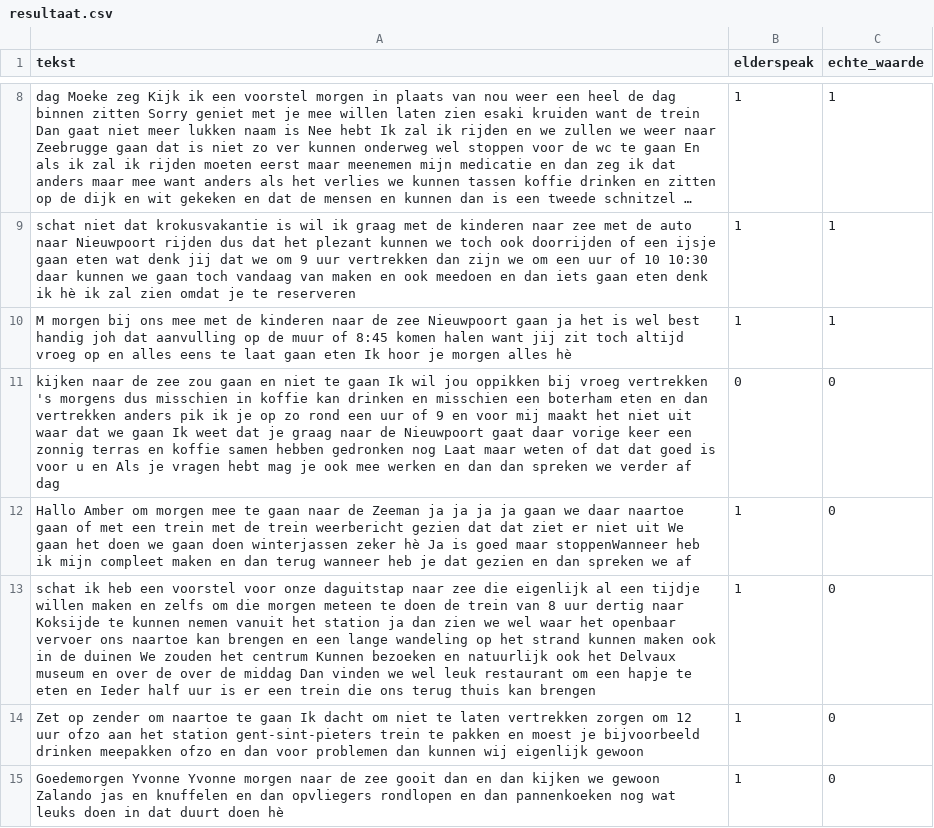
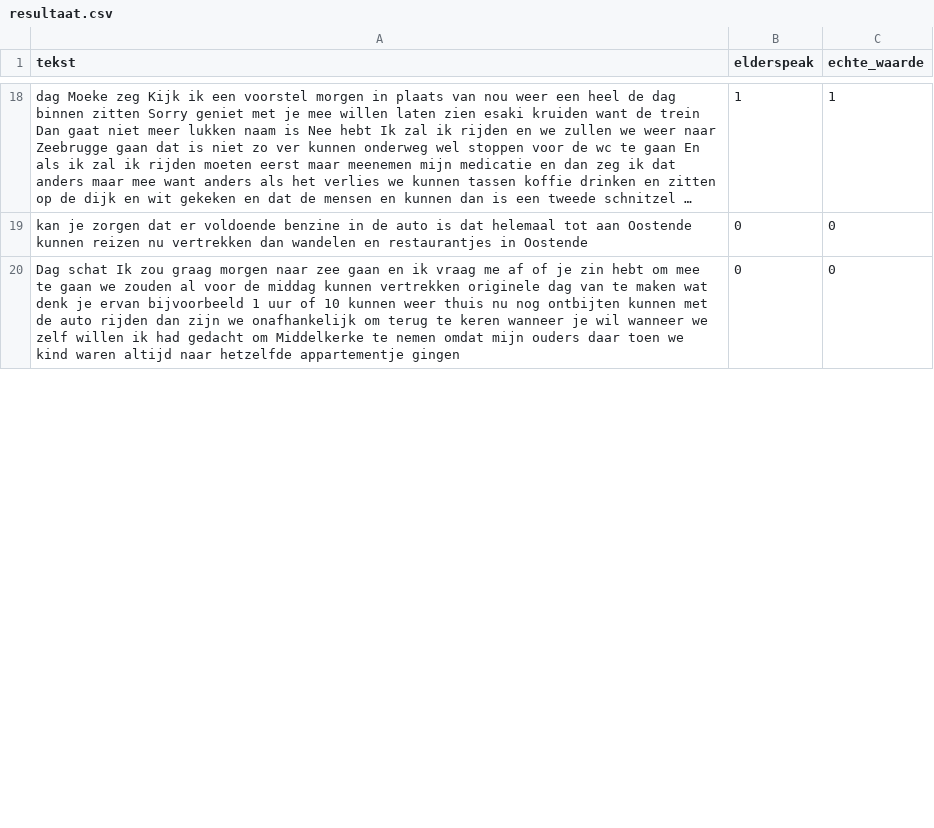
Before and after one commit to ArneGovaertsBachelorproef/analyse, a CSV file: spacy/resultaat.csv, drawn as a sheet; only a part is shown, gaps mark what is left out; long unchanged cells end in …; removed rows and columns are numbered as before the commit, all else as after; the diff covers the shown part only; the diff names each change by its address in the sheet, - before the commit and + after, or states it on an @@ line.

```diff
--- a/spacy/resultaat.csv
+++ b/spacy/resultaat.csv
-row 9: schat niet dat krokusvakantie is wil ik graag met de kinderen naar zee met de auto naar Nieuwpoort rijden dus dat het plezant kunnen we toch ook doorrijden of een ijsje gaan eten wat denk jij dat we om 9 uur vertrekken dan zijn we om een uur of 10 10:30 daar kunnen we gaan toch vandaag van maken en ook meedoen en dan iets gaan eten denk ik hè ik zal zien omdat je te reserveren | 1 | 1
-row 10: M morgen bij ons mee met de kinderen naar de zee Nieuwpoort gaan ja het is wel best handig joh dat aanvulling op de muur of 8:45 komen halen want jij zit toch altijd vroeg op en alles eens te laat gaan eten Ik hoor je morgen alles hè | 1 | 1
-A19 (tekst): kijken naar de zee zou gaan en niet te gaan Ik wil jou oppikken bij vroeg vertrekken 's morgens dus misschien in koffie kan drinken en misschien een boterham eten en dan vertrekken anders pik ik je op zo rond een uur of 9 en voor mij maakt het niet uit waar dat we gaan Ik weet dat je graag naar de Nieuwpoort gaat daar vorige keer een zonnig terras en koffie samen hebben gedronken nog Laat maar weten of dat dat goed is voor u en Als je vragen hebt mag je ook mee werken en dan dan spreken we verder af dag
+A19 (tekst): kan je zorgen dat er voldoende benzine in de auto is dat helemaal tot aan Oostende kunnen reizen nu vertrekken dan wandelen en restaurantjes in Oostende
-row 12: Hallo Amber om morgen mee te gaan naar de Zeeman ja ja ja ja gaan we daar naartoe gaan of met een trein met de trein weerbericht gezien dat dat ziet er niet uit We gaan het doen we gaan doen winterjassen zeker hè Ja is goed maar stoppenWanneer heb ik mijn compleet maken en dan terug wanneer heb je dat gezien en dan spreken we af | 1 | 0
-row 13: schat ik heb een voorstel voor onze daguitstap naar zee die eigenlijk al een tijdje willen maken en zelfs om die morgen meteen te doen de trein van 8 uur dertig naar Koksijde te kunnen nemen vanuit het station ja dan zien we wel waar het openbaar vervoer ons naartoe kan brengen en een lange wandeling op het strand kunnen maken ook in de duinen We zouden het centrum Kunnen bezoeken en natuurlijk ook het Delvaux museum en over de over de middag Dan vinden we wel leuk restaurant om een hapje te eten en Ieder half uur is er een trein die ons terug thuis kan brengen | 1 | 0
-row 14: Zet op zender om naartoe te gaan Ik dacht om niet te laten vertrekken zorgen om 12 uur ofzo aan het station gent-sint-pieters trein te pakken en moest je bijvoorbeeld drinken meepakken ofzo en dan voor problemen dan kunnen wij eigenlijk gewoon | 1 | 0
-row 15: Goedemorgen Yvonne Yvonne morgen naar de zee gooit dan en dan kijken we gewoon Zalando jas en knuffelen en dan opvliegers rondlopen en dan pannenkoeken nog wat leuks doen in dat duurt doen hè | 1 | 0
+row 20: Dag schat Ik zou graag morgen naar zee gaan en ik vraag me af of je zin hebt om mee te gaan we zouden al voor de middag kunnen vertrekken originele dag van te maken wat denk je ervan bijvoorbeeld 1 uur of 10 kunnen weer thuis nu nog ontbijten kunnen met de auto rijden dan zijn we onafhankelijk om terug te keren wanneer je wil wanneer we zelf willen ik had gedacht om Middelkerke te nemen omdat mijn ouders daar toen we kind waren altijd naar hetzelfde appartementje gingen | 0 | 0
```
Also changed, not shown: 36 added rows, 9 removed rows and 16 edited cells elsewhere in this file, 14 other files.
